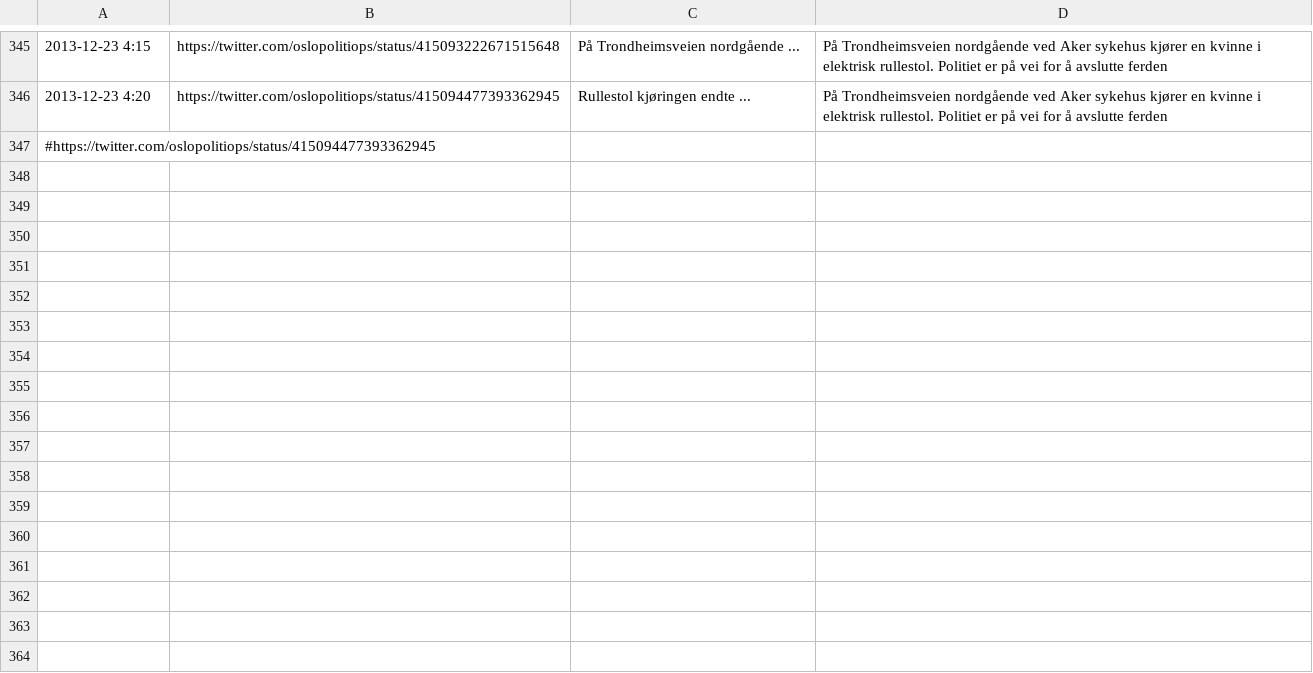
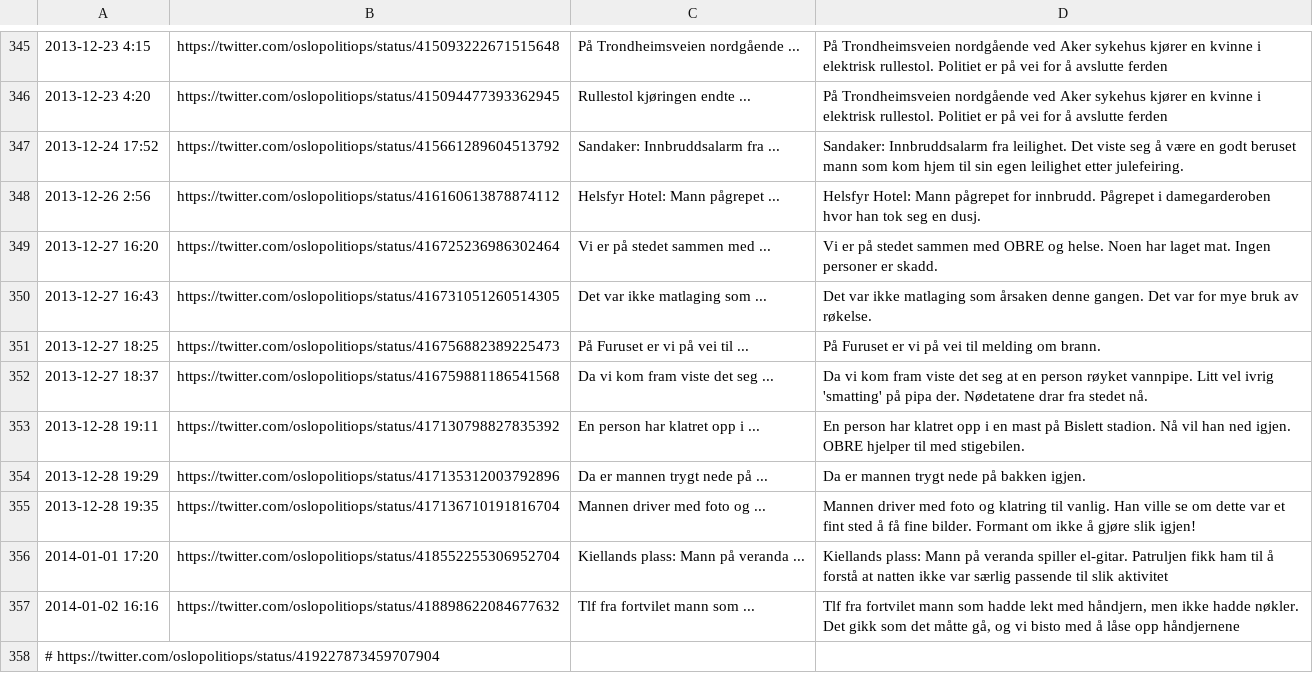
Before and after one commit to oslopolitimoro/oslopolitimoro.github.com, a CSV file: tools/twitter-sources.csv, drawn as a sheet; only a part is shown, gaps mark what is left out.

```diff
--- a/tools/twitter-sources.csv
+++ b/tools/twitter-sources.csv
@@ -346,2 +346,13 @@
 "2013-12-23 4:20","https://twitter.com/oslopolitiops/status/415094477393362945","Rullestol kjøringen endte ...","På Trondheimsveien nordgående ved Aker sykehus kjører en kvinne i elektrisk rullestol. Politiet er på vei for å avslutte ferden"
-#https://twitter.com/oslopolitiops/status/415094477393362945
+"2013-12-24 17:52","https://twitter.com/oslopolitiops/status/415661289604513792","Sandaker: Innbruddsalarm fra ...","Sandaker: Innbruddsalarm fra leilighet. Det viste seg å være en godt beruset mann som kom hjem til sin egen leilighet etter julefeiring."
+"2013-12-26 2:56","https://twitter.com/oslopolitiops/status/416160613878874112","Helsfyr Hotel: Mann pågrepet ...","Helsfyr Hotel: Mann pågrepet for innbrudd. Pågrepet i damegarderoben hvor han tok seg en dusj."
+"2013-12-27 16:20","https://twitter.com/oslopolitiops/status/416725236986302464","Vi er på stedet sammen med ...","Vi er på stedet sammen med OBRE og helse. Noen har laget mat. Ingen personer er skadd."
+"2013-12-27 16:43","https://twitter.com/oslopolitiops/status/416731051260514305","Det var ikke matlaging som ...","Det var ikke matlaging som årsaken denne gangen. Det var for mye bruk av røkelse."
+"2013-12-27 18:25","https://twitter.com/oslopolitiops/status/416756882389225473","På Furuset er vi på vei til ...","På Furuset er vi på vei til melding om brann."
+"2013-12-27 18:37","https://twitter.com/oslopolitiops/status/416759881186541568","Da vi kom fram viste det seg ...","Da vi kom fram viste det seg at en person røyket vannpipe. Litt vel ivrig 'smatting' på pipa der. Nødetatene drar fra stedet nå."
+"2013-12-28 19:11","https://twitter.com/oslopolitiops/status/417130798827835392","En person har klatret opp i ...","En person har klatret opp i en mast på Bislett stadion. Nå vil han ned igjen. OBRE hjelper til med stigebilen."
+"2013-12-28 19:29","https://twitter.com/oslopolitiops/status/417135312003792896","Da er mannen trygt nede på ...","Da er mannen trygt nede på bakken igjen."
+"2013-12-28 19:35","https://twitter.com/oslopolitiops/status/417136710191816704","Mannen driver med foto og ...","Mannen driver med foto og klatring til vanlig. Han ville se om dette var et fint sted å få fine bilder. Formant om ikke å gjøre slik igjen!"
+"2014-01-01 17:20","https://twitter.com/oslopolitiops/status/418552255306952704","Kiellands plass: Mann på veranda ...","Kiellands plass: Mann på veranda spiller el-gitar. Patruljen fikk ham til å forstå at natten ikke var særlig passende til slik aktivitet"
+"2014-01-02 16:16","https://twitter.com/oslopolitiops/status/418898622084677632","Tlf fra fortvilet mann som ...","Tlf fra fortvilet mann som hadde lekt med håndjern, men ikke hadde nøkler. Det gikk som det måtte gå, og vi bisto med å låse opp håndjernene"
+# https://twitter.com/oslopolitiops/status/419227873459707904
```
Also changed, not shown: 12 other files.
